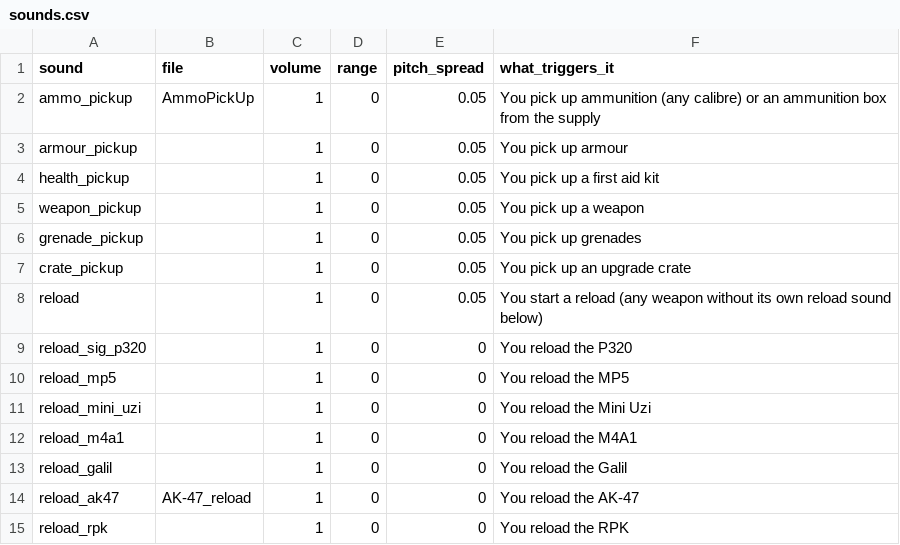
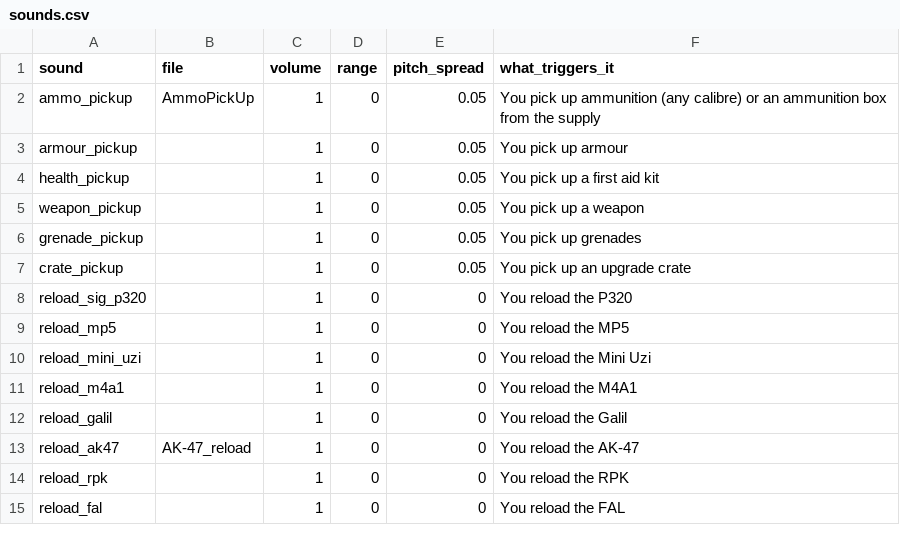
Before and after one commit to MP10894/Warehouse-7, a CSV file: data/sounds.csv, drawn as a sheet; only a part is shown; the shorter side is filled out with more unchanged rows.

```diff
--- a/data/sounds.csv
+++ b/data/sounds.csv
@@ -7,3 +7,2 @@ grenade_pickup,,1,0,0.05,You pick up grenades
 crate_pickup,,1,0,0.05,You pick up an upgrade crate
-reload,,1,0,0.05,You start a reload (any weapon without its own reload sound below)
 reload_sig_p320,,1,0,0,You reload the P320
```
Also changed, not shown: 3 other files.
